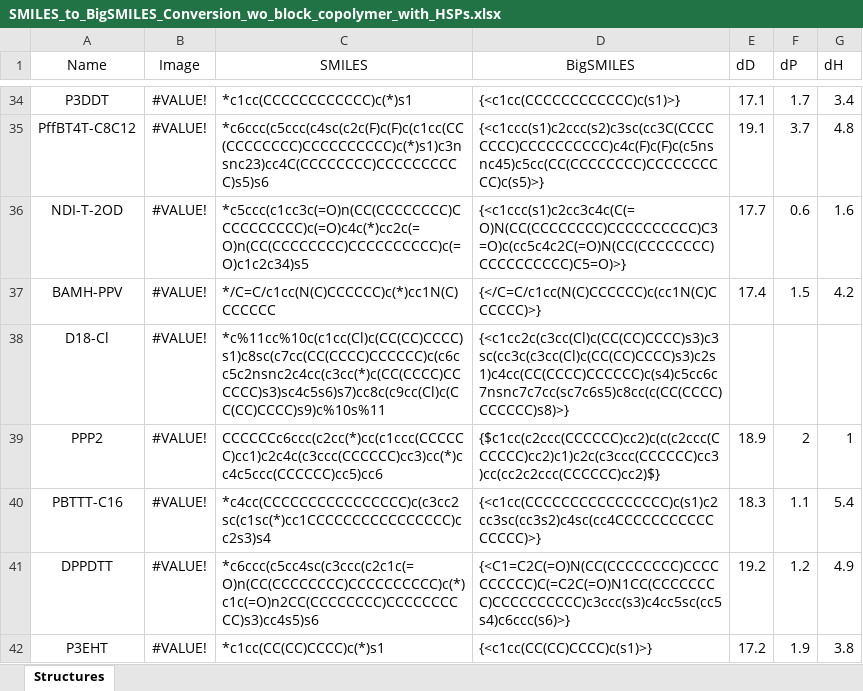
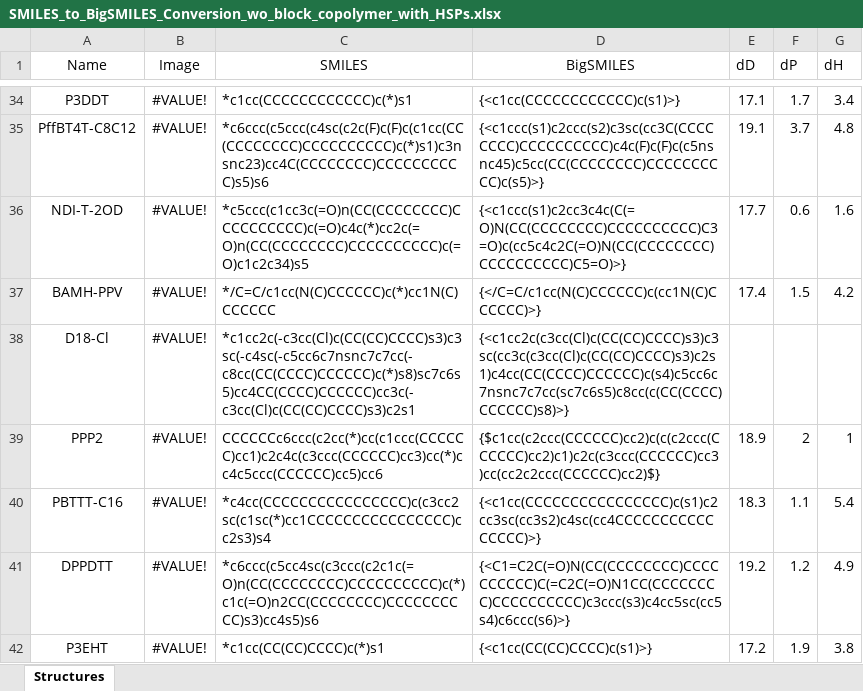
Before and after one commit to ddomlab/Model-Generalizability-and-Uncertainty-for-Predicting-Conjugated-Polymer-Solution-Conformation, an Excel workbook: datasets/raw/SMILES_to_BigSMILES_Conversion_wo_block_copolymer_with_HSPs.xlsx, sheet Structures, drawn as a sheet; only a part is shown, gaps mark what is left out; values as stored, in another font and other column widths than the file's, no borders; the diff names each change by its address in the sheet, - before the commit and + after, or states it on an @@ line.

```diff
--- a/datasets/raw/SMILES_to_BigSMILES_Conversion_wo_block_copolymer_with_HSPs.xlsx (sheet Structures)
+++ b/datasets/raw/SMILES_to_BigSMILES_Conversion_wo_block_copolymer_with_HSPs.xlsx (sheet Structures)
-C38 (SMILES): *c%11cc%10c(c1cc(Cl)c(CC(CC)CCCC)s1)c8sc(c7cc(CC(CCCC)CCCCCC)c(c6cc5c2nsnc2c4cc(c3cc(*)c(CC(CCCC)CCCCCC)s3)sc4c5s6)s7)cc8c(c9cc(Cl)c(CC(CC)CCCC)s9)c%10s%11
+C38 (SMILES): *c1cc2c(-c3cc(Cl)c(CC(CC)CCCC)s3)c3sc(-c4sc(-c5cc6c7nsnc7c7cc(-c8cc(CC(CCCC)CCCCCC)c(*)s8)sc7c6s5)cc4CC(CCCC)CCCCCC)cc3c(-c3cc(Cl)c(CC(CC)CCCC)s3)c2s1
```
Also changed, not shown: datasets/raw/SMILES_to_BigSMILES_Conversion_wo_block_copolymer.xlsx, 16 other files.
